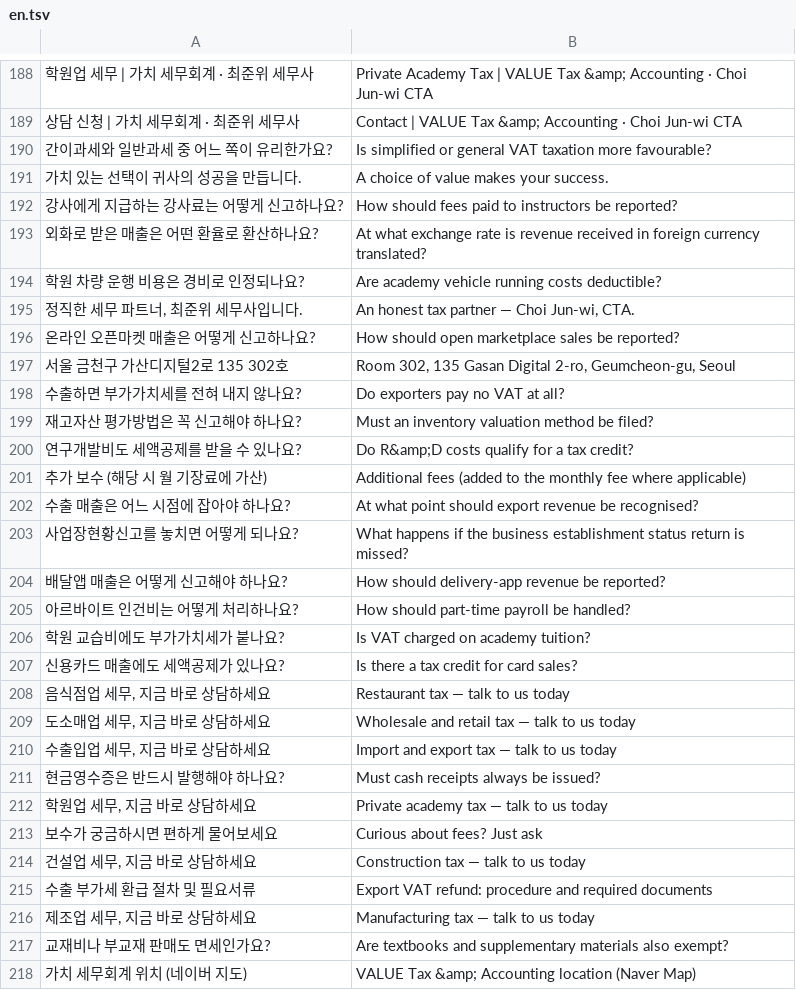
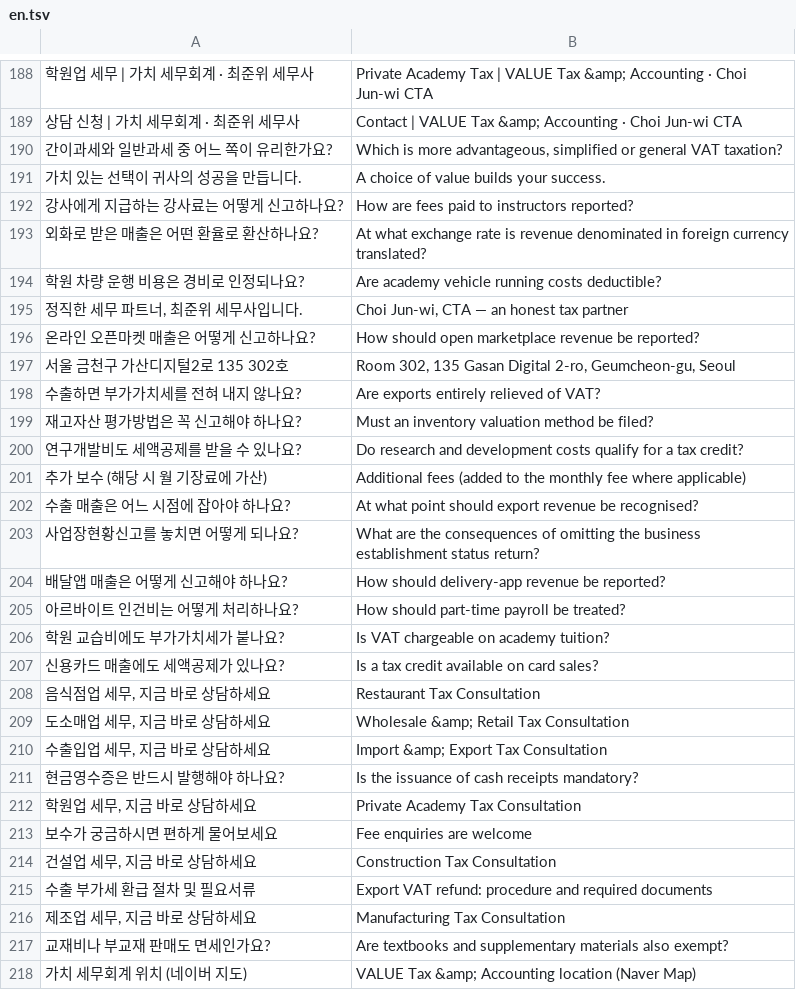
Before and after one commit to junwi-choi/web-page, a TSV file: i18n/en.tsv, drawn as a sheet; only a part is shown, gaps mark what is left out; the diff covers the shown part only.

```diff
--- a/i18n/en.tsv
+++ b/i18n/en.tsv
@@ -189,29 +189,29 @@
 상담 신청 | 가치 세무회계 · 최준위 세무사	Contact | VALUE Tax &amp; Accounting · Choi Jun-wi CTA
-간이과세와 일반과세 중 어느 쪽이 유리한가요?	Is simplified or general VAT taxation more favourable?
-"가치 있는 선택이 귀사의 성공을 만듭니다."	"A choice of value makes your success."
-강사에게 지급하는 강사료는 어떻게 신고하나요?	How should fees paid to instructors be reported?
-외화로 받은 매출은 어떤 환율로 환산하나요?	At what exchange rate is revenue received in foreign currency translated?
+간이과세와 일반과세 중 어느 쪽이 유리한가요?	Which is more advantageous, simplified or general VAT taxation?
+"가치 있는 선택이 귀사의 성공을 만듭니다."	"A choice of value builds your success."
+강사에게 지급하는 강사료는 어떻게 신고하나요?	How are fees paid to instructors reported?
+외화로 받은 매출은 어떤 환율로 환산하나요?	At what exchange rate is revenue denominated in foreign currency translated?
 학원 차량 운행 비용은 경비로 인정되나요?	Are academy vehicle running costs deductible?
-정직한 세무 파트너, 최준위 세무사입니다.	An honest tax partner — Choi Jun-wi, CTA.
-온라인 오픈마켓 매출은 어떻게 신고하나요?	How should open marketplace sales be reported?
+정직한 세무 파트너, 최준위 세무사입니다.	Choi Jun-wi, CTA — an honest tax partner
+온라인 오픈마켓 매출은 어떻게 신고하나요?	How should open marketplace revenue be reported?
 서울 금천구 가산디지털2로 135 302호	Room 302, 135 Gasan Digital 2-ro, Geumcheon-gu, Seoul
-수출하면 부가가치세를 전혀 내지 않나요?	Do exporters pay no VAT at all?
+수출하면 부가가치세를 전혀 내지 않나요?	Are exports entirely relieved of VAT?
 재고자산 평가방법은 꼭 신고해야 하나요?	Must an inventory valuation method be filed?
-연구개발비도 세액공제를 받을 수 있나요?	Do R&amp;D costs qualify for a tax credit?
+연구개발비도 세액공제를 받을 수 있나요?	Do research and development costs qualify for a tax credit?
 추가 보수 (해당 시 월 기장료에 가산)	Additional fees (added to the monthly fee where applicable)
 수출 매출은 어느 시점에 잡아야 하나요?	At what point should export revenue be recognised?
-사업장현황신고를 놓치면 어떻게 되나요?	What happens if the business establishment status return is missed?
+사업장현황신고를 놓치면 어떻게 되나요?	What are the consequences of omitting the business establishment status return?
 배달앱 매출은 어떻게 신고해야 하나요?	How should delivery-app revenue be reported?
-아르바이트 인건비는 어떻게 처리하나요?	How should part-time payroll be handled?
-학원 교습비에도 부가가치세가 붙나요?	Is VAT charged on academy tuition?
-신용카드 매출에도 세액공제가 있나요?	Is there a tax credit for card sales?
-음식점업 세무, 지금 바로 상담하세요	Restaurant tax — talk to us today
-도소매업 세무, 지금 바로 상담하세요	Wholesale and retail tax — talk to us today
-수출입업 세무, 지금 바로 상담하세요	Import and export tax — talk to us today
-현금영수증은 반드시 발행해야 하나요?	Must cash receipts always be issued?
-학원업 세무, 지금 바로 상담하세요	Private academy tax — talk to us today
-보수가 궁금하시면 편하게 물어보세요	Curious about fees? Just ask
-건설업 세무, 지금 바로 상담하세요	Construction tax — talk to us today
+아르바이트 인건비는 어떻게 처리하나요?	How should part-time payroll be treated?
+학원 교습비에도 부가가치세가 붙나요?	Is VAT chargeable on academy tuition?
+신용카드 매출에도 세액공제가 있나요?	Is a tax credit available on card sales?
+음식점업 세무, 지금 바로 상담하세요	Restaurant Tax Consultation
+도소매업 세무, 지금 바로 상담하세요	Wholesale &amp; Retail Tax Consultation
+수출입업 세무, 지금 바로 상담하세요	Import &amp; Export Tax Consultation
+현금영수증은 반드시 발행해야 하나요?	Is the issuance of cash receipts mandatory?
+학원업 세무, 지금 바로 상담하세요	Private Academy Tax Consultation
+보수가 궁금하시면 편하게 물어보세요	Fee enquiries are welcome
+건설업 세무, 지금 바로 상담하세요	Construction Tax Consultation
 수출 부가세 환급 절차 및 필요서류	Export VAT refund: procedure and required documents
-제조업 세무, 지금 바로 상담하세요	Manufacturing tax — talk to us today
+제조업 세무, 지금 바로 상담하세요	Manufacturing Tax Consultation
 교재비나 부교재 판매도 면세인가요?	Are textbooks and supplementary materials also exempt?
```
Also changed, not shown: 42 edited cells elsewhere in this file, i18n/zh.tsv, 22 other files.
